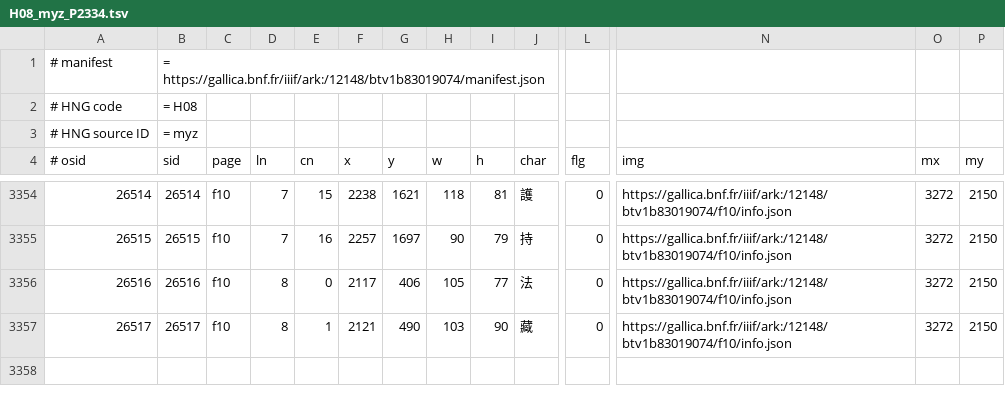
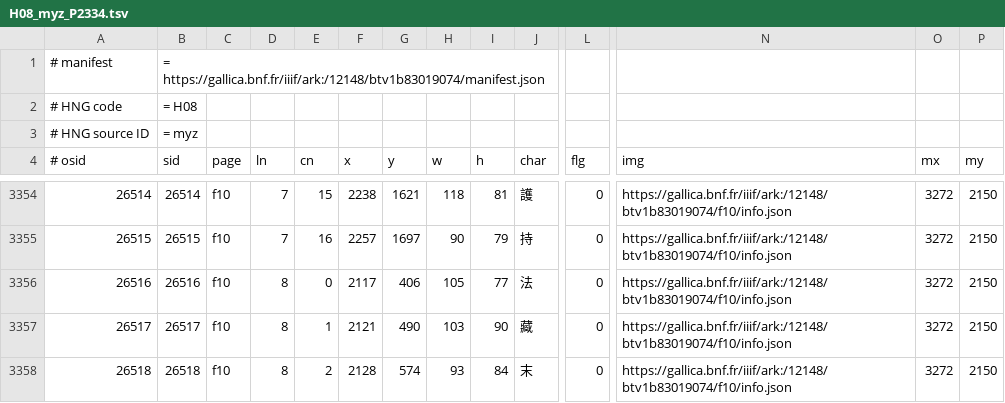
Before and after one commit to chise/hng-kiridashi-data, a TSV file: H08_myz_P2334.tsv, drawn as a sheet; only a part is shown, gaps mark what is left out; rows hold the shown columns only; the diff names each change by its address in the sheet, - before the commit and + after, or states it on an @@ line.

Commit message:
([26518] f10/8-2: (2128,574)+93+84 (末)): add [via Kiridashi-kun]

```diff
--- a/H08_myz_P2334.tsv
+++ b/H08_myz_P2334.tsv
+row 3358: 26518 | 26518 | f10 | 8 | 2 | 2128 | 574 | 93 | 84 | 末 | 0 | https://gallica.bnf.fr/iiif/ark:/12148/btv1b83019074/f10/info.json | 3272 | 2150
```
